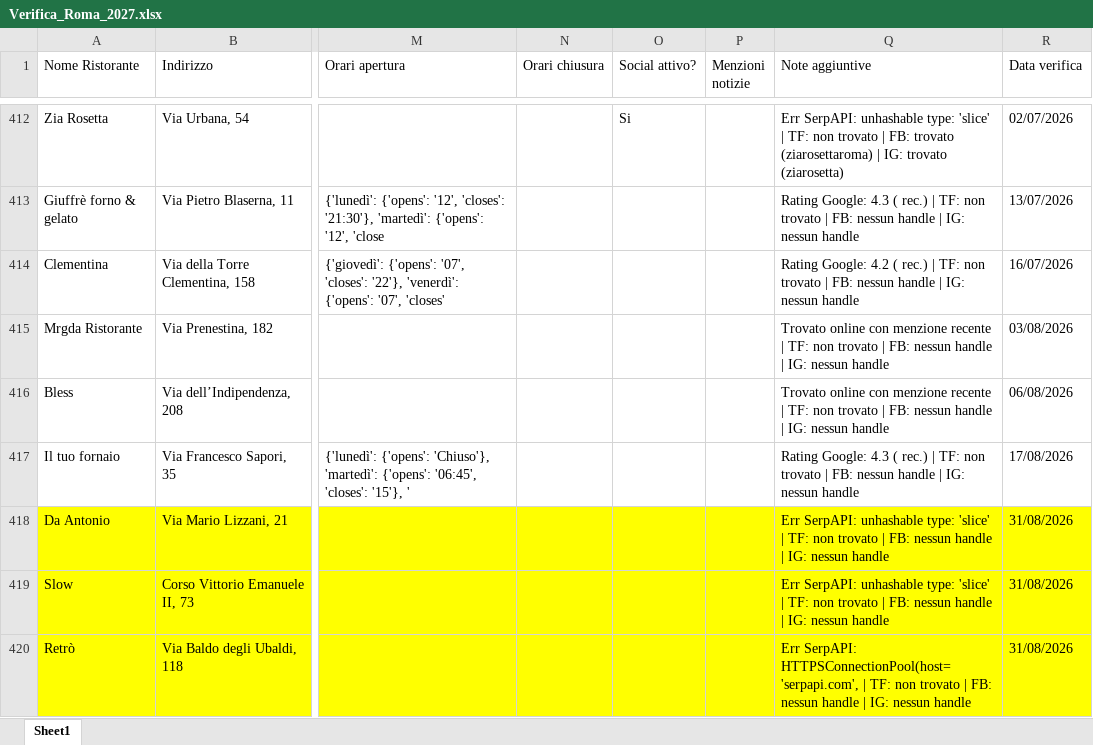
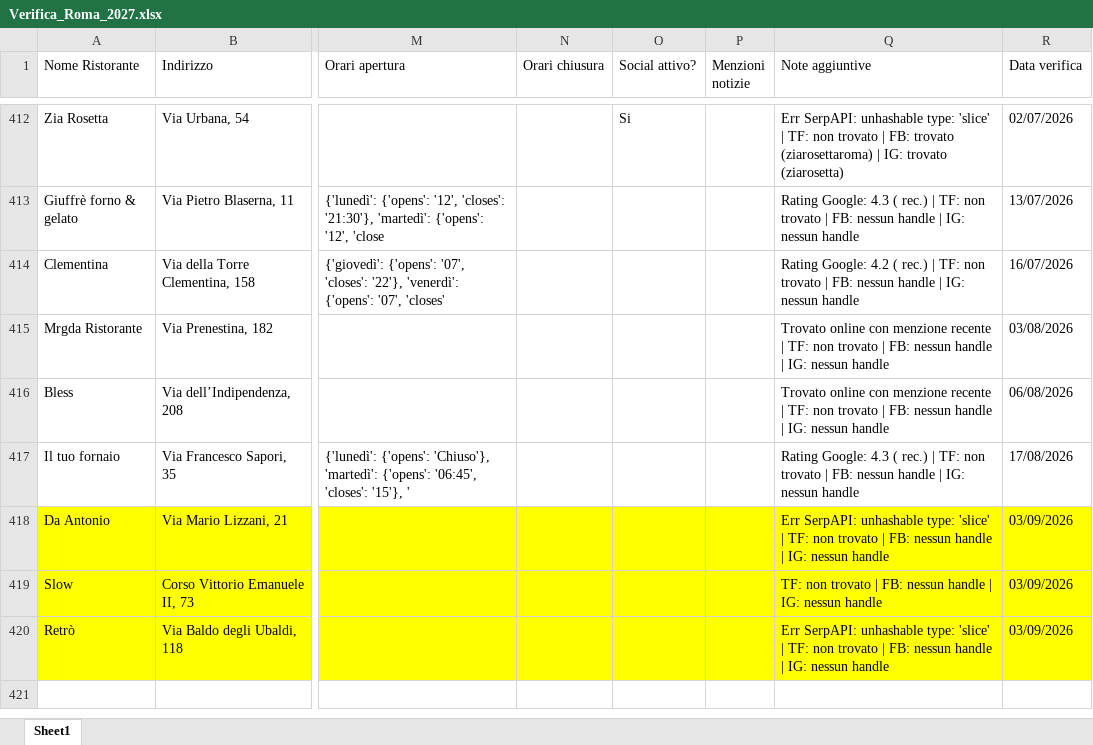
Before and after one commit to pecoraneraeditore/mappa-ristoranti, an Excel workbook: Verifica_Roma_2027.xlsx, sheet Sheet1, drawn as a sheet; only a part is shown, gaps mark what is left out; values as stored, in another font and other column widths than the file's, no borders; the diff names each change by its address in the sheet, - before the commit and + after, or states it on an @@ line.

Commit message:
Verifica 03/09/2026

```diff
--- a/Verifica_Roma_2027.xlsx (sheet Sheet1)
+++ b/Verifica_Roma_2027.xlsx (sheet Sheet1)
-R418:R420 (Data verifica): 31/08/2026
+R418:R420 (Data verifica): 03/09/2026
-Q419 (Note aggiuntive): Err SerpAPI: unhashable type: 'slice' | TF: non…
+Q419 (Note aggiuntive): TF: non…
-Q420 (Note aggiuntive): Err SerpAPI: HTTPSConnectionPool(host='serpapi.com', | TF:…
+Q420 (Note aggiuntive): Err SerpAPI: unhashable type: 'slice' | TF:…
```
Also changed, not shown: Verifica_Milano_2027.xlsx, Verifica_Torino_2027.xlsx.
